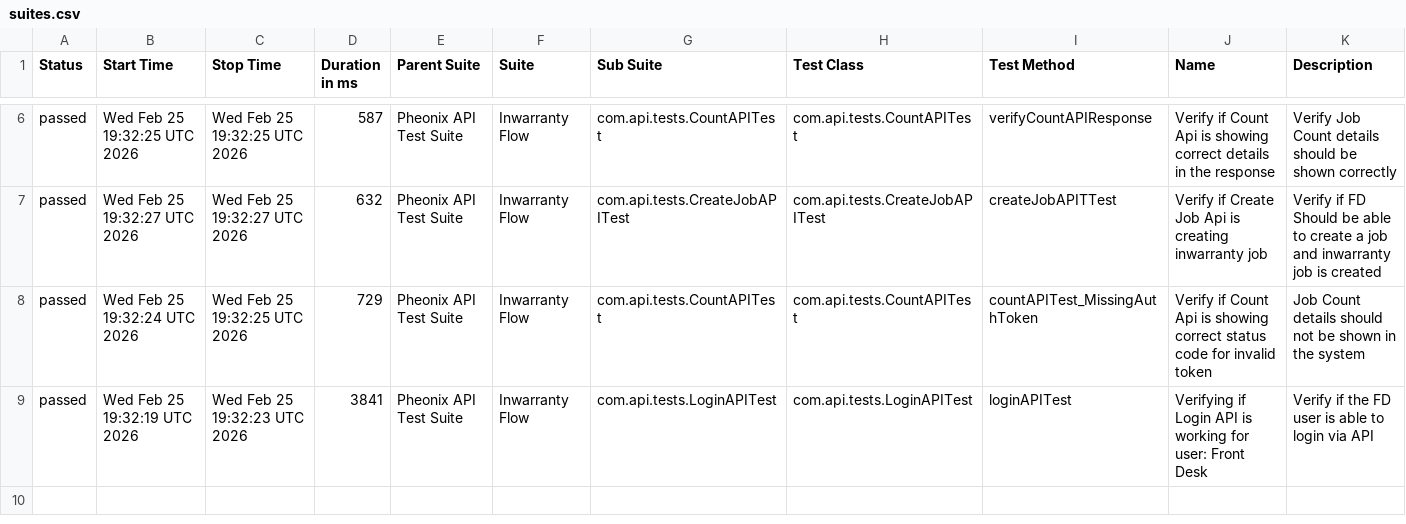
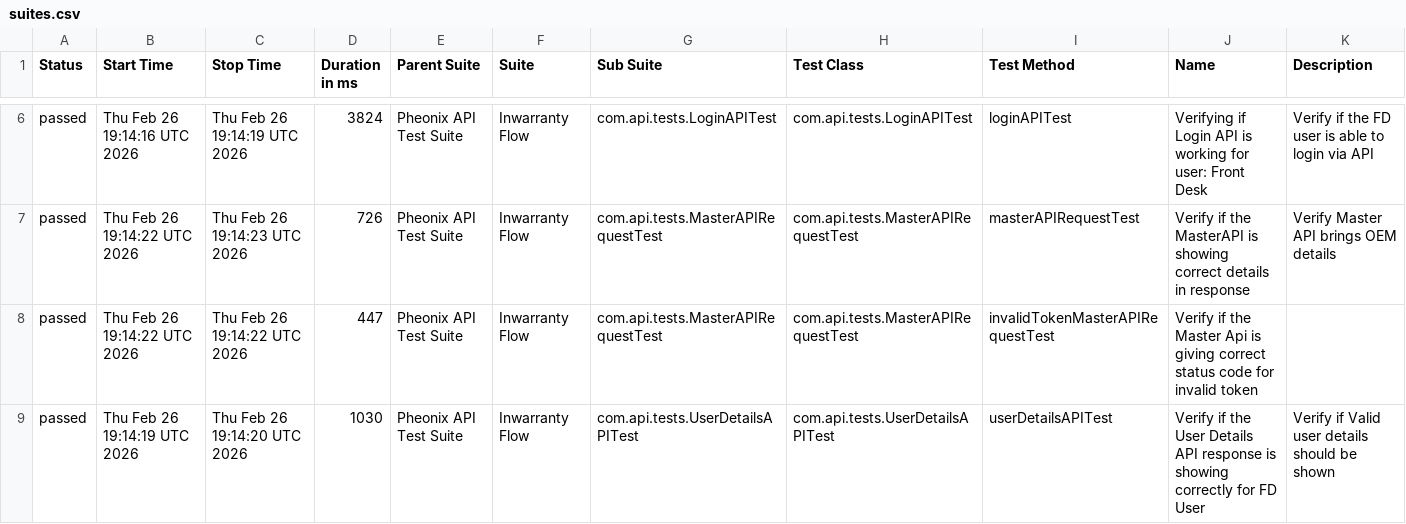
Before and after one commit to AnantKinlekar/PheonixTestAutomationFramework, a CSV file: data/suites.csv, drawn as a sheet; only a part is shown, gaps mark what is left out; the diff covers the shown part only.

```diff
--- a/data/suites.csv
+++ b/data/suites.csv
@@ -6,4 +6,4 @@
-"passed","Wed Feb 25 19:32:25 UTC 2026","Wed Feb 25 19:32:25 UTC 2026","587","Pheonix API Test Suite","Inwarranty Flow","com.api.tests.CountAPITest","com.api.tests.CountAPITest","verifyCountAPIResponse","Verify if Count Api is showing correct details in the response","Verify Job Count details should be shown correctly"
-"passed","Wed Feb 25 19:32:27 UTC 2026","Wed Feb 25 19:32:27 UTC 2026","632","Pheonix API Test Suite","Inwarranty Flow","com.api.tests.CreateJobAPITest","com.api.tests.CreateJobAPITest","createJobAPITTest","Verify if Create Job Api is creating inwarranty job","Verify if FD Should be able to create a job and inwarranty job is created"
-"passed","Wed Feb 25 19:32:24 UTC 2026","Wed Feb 25 19:32:25 UTC 2026","729","Pheonix API Test Suite","Inwarranty Flow","com.api.tests.CountAPITest","com.api.tests.CountAPITest","countAPITest_MissingAuthToken","Verify if Count Api is showing correct status code for invalid token","Job Count details should not be shown in the system"
-"passed","Wed Feb 25 19:32:19 UTC 2026","Wed Feb 25 19:32:23 UTC 2026","3841","Pheonix API Test Suite","Inwarranty Flow","com.api.tests.LoginAPITest","com.api.tests.LoginAPITest","loginAPITest","Verifying if Login API is working for user: Front Desk","Verify if the FD user is able to login via API"
+"passed","Thu Feb 26 19:14:16 UTC 2026","Thu Feb 26 19:14:19 UTC 2026","3824","Pheonix API Test Suite","Inwarranty Flow","com.api.tests.LoginAPITest","com.api.tests.LoginAPITest","loginAPITest","Verifying if Login API is working for user: Front Desk","Verify if the FD user is able to login via API"
+"passed","Thu Feb 26 19:14:22 UTC 2026","Thu Feb 26 19:14:23 UTC 2026","726","Pheonix API Test Suite","Inwarranty Flow","com.api.tests.MasterAPIRequestTest","com.api.tests.MasterAPIRequestTest","masterAPIRequestTest","Verify if the MasterAPI is showing correct details in response","Verify Master API brings OEM details"
+"passed","Thu Feb 26 19:14:22 UTC 2026","Thu Feb 26 19:14:22 UTC 2026","447","Pheonix API Test Suite","Inwarranty Flow","com.api.tests.MasterAPIRequestTest","com.api.tests.MasterAPIRequestTest","invalidTokenMasterAPIRequestTest","Verify if the Master Api is giving correct status code for invalid token",""
+"passed","Thu Feb 26 19:14:19 UTC 2026","Thu Feb 26 19:14:20 UTC 2026","1030","Pheonix API Test Suite","Inwarranty Flow","com.api.tests.UserDetailsAPITest","com.api.tests.UserDetailsAPITest","userDetailsAPITest","Verify if the User Details API response is showing correctly for FD User","Verify if Valid user details should be shown"
```
Also changed, not shown: 27 edited cells elsewhere in this file, data/behaviors.csv, 52 other files.
